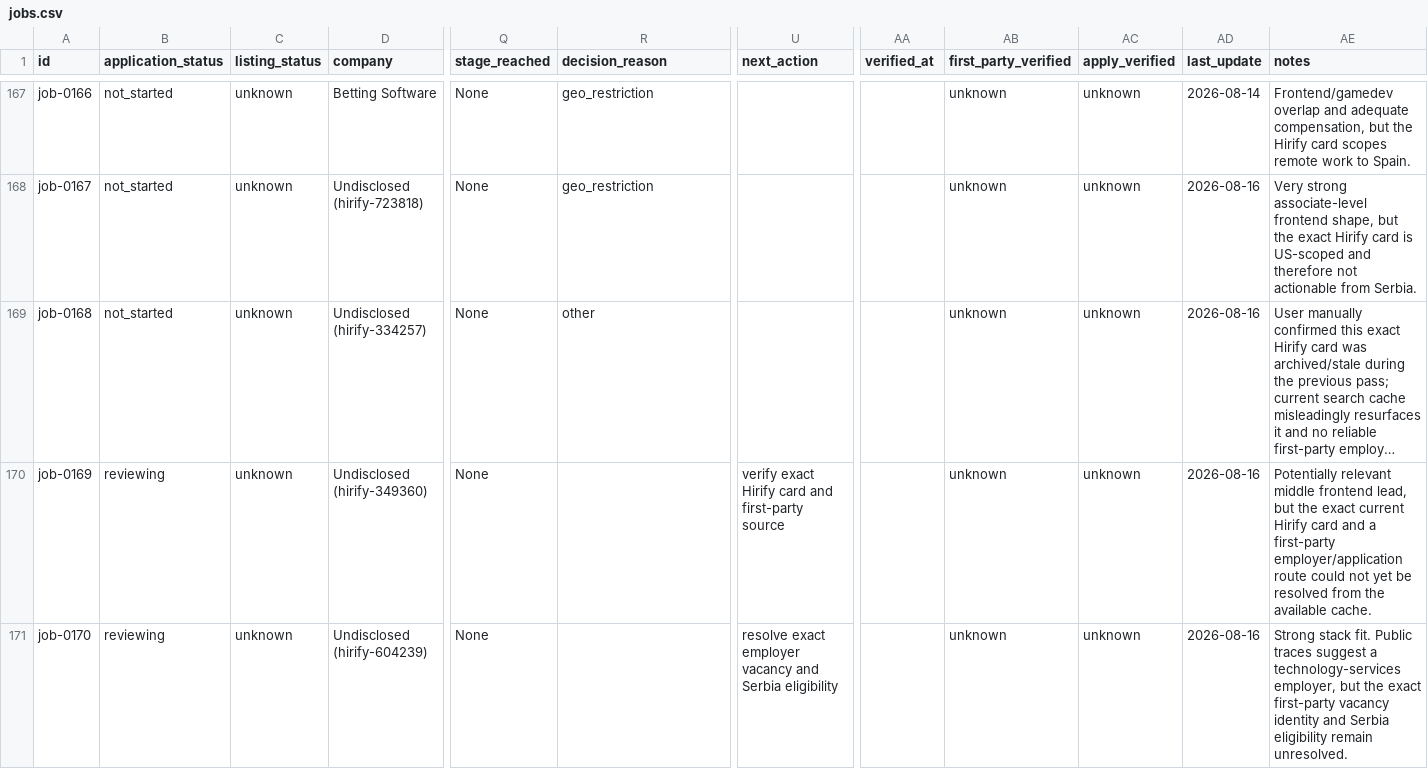
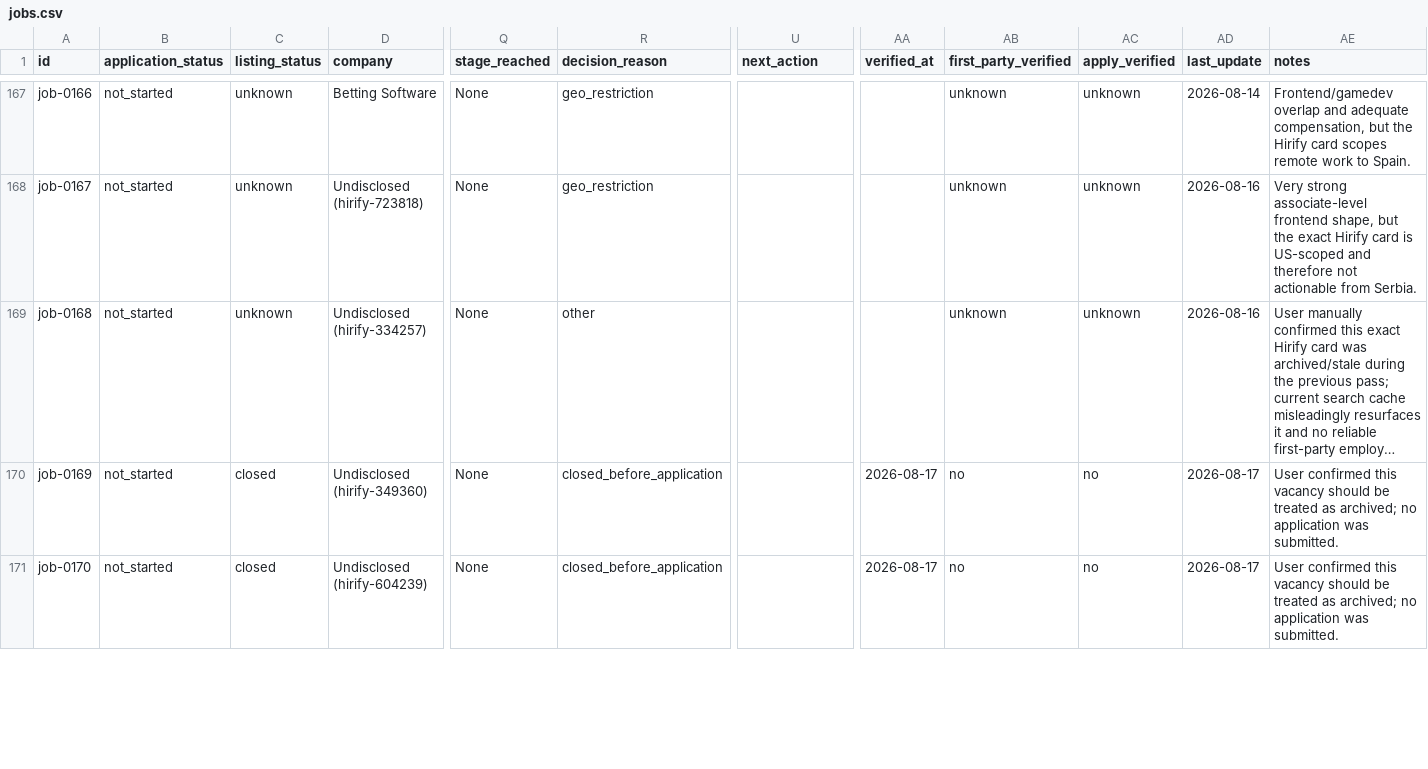
Before and after one commit to stupidkubik/job-searcher, a CSV file: data/jobs.csv, drawn as a sheet; only a part is shown, gaps mark what is left out; long unchanged cells end in …; the diff covers the shown part only; the diff names each change by its address in the sheet, - before the commit and + after, or states it on an @@ line.

```diff
--- a/data/jobs.csv
+++ b/data/jobs.csv
-B170:B171 (application_status): reviewing
+B170:B171 (application_status): not_started
-C170:C171 (listing_status): unknown
+C170:C171 (listing_status): closed
-R170:R171 (decision_reason): (empty)
+R170:R171 (decision_reason): closed_before_application
-U170 (next_action): verify exact Hirify card and first-party source
+U170 (next_action): (empty)
-AA170:AA171 (verified_at): (empty)
+AA170:AA171 (verified_at): 2026-08-17
-AB170:AB171 (first_party_verified): unknown
+AB170:AB171 (first_party_verified): no
-AC170:AC171 (apply_verified): unknown
+AC170:AC171 (apply_verified): no
-AD170:AD171 (last_update): 2026-08-16
+AD170:AD171 (last_update): 2026-08-17
-AE170 (notes): Potentially relevant middle frontend lead, but the exact current Hirify card and a first-party employer/application route could not yet be resolved from the available cache.
+AE170 (notes): User confirmed this vacancy should be treated as archived; no application was submitted.
-U171 (next_action): resolve exact employer vacancy and Serbia eligibility
+U171 (next_action): (empty)
-AE171 (notes): Strong stack fit. Public traces suggest a technology-services employer, but the exact first-party vacancy identity and Serbia eligibility remain unresolved.
+AE171 (notes): User confirmed this vacancy should be treated as archived; no application was submitted.
```
Also changed, not shown: 14 edited cells elsewhere in this file, 5 other files.
